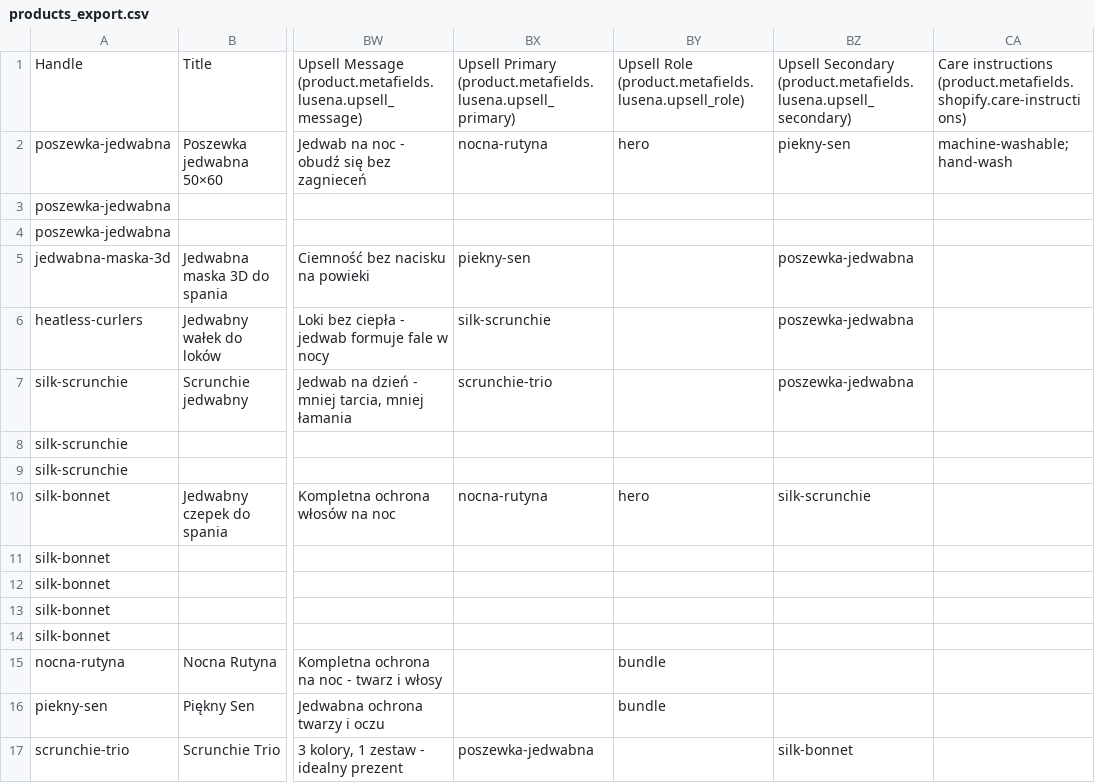
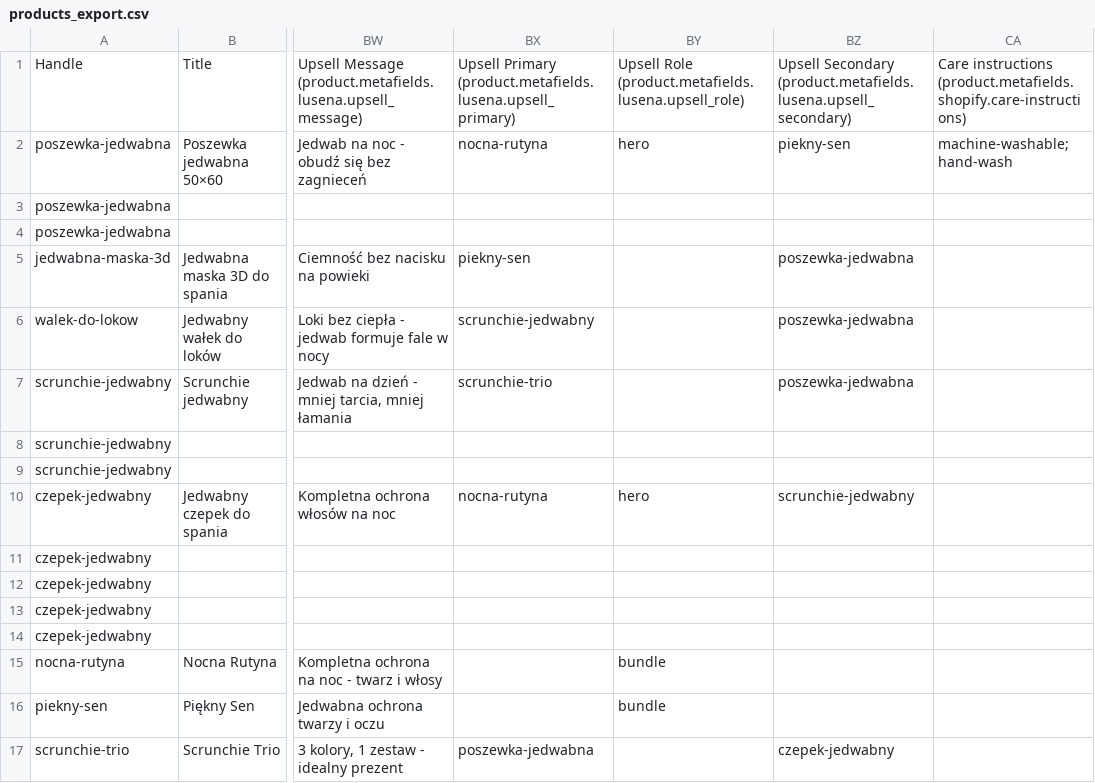
Before and after one commit to fulfon/lusena-dawn, a CSV file: memory-bank/doc/products/exports/products_export.csv, drawn as a sheet; only a part is shown, gaps mark what is left out; the diff names each change by its address in the sheet, - before the commit and + after, or states it on an @@ line.

Commit message:
chore(lusena): standardize product handles to Polish
Rename 3 English handles to Polish for SEO consistency:
- silk-bonnet → czepek-jedwabny
- silk-scrunchie → scrunchie-jedwabny
- heatless-curlers → walek-do-lokow

Updated across 35 files: theme code (Liquid/JSON), memory bank,
product docs (renamed), skills, CSV/Python imports, specs/plans.

```diff
--- a/memory-bank/doc/products/exports/products_export.csv
+++ b/memory-bank/doc/products/exports/products_export.csv
-A6: heatless-curlers
+A6: walek-do-lokow
-BX6: silk-scrunchie
+BX6: scrunchie-jedwabny
-A7:A9: silk-scrunchie
+A7:A9: scrunchie-jedwabny
-A10:A14: silk-bonnet
+A10:A14: czepek-jedwabny
-BZ10: silk-scrunchie
+BZ10: scrunchie-jedwabny
-BZ17: silk-bonnet
+BZ17: czepek-jedwabny
```
Also changed, not shown: 33 other files.
